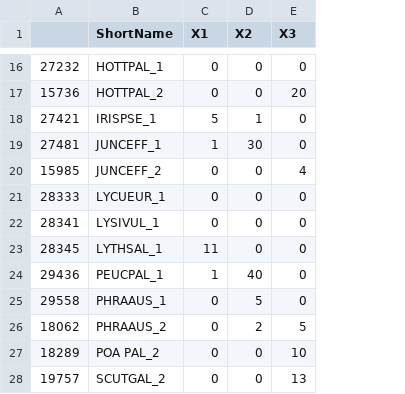
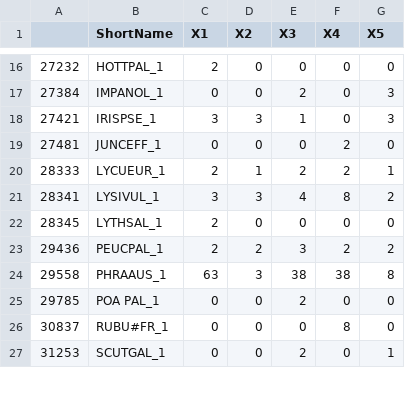
Before and after one commit to cran/Rveg, a CSV file: inst/extdata/example_dbREL.csv, drawn as a sheet; only a part is shown, gaps mark what is left out; removed rows and columns are numbered as before the commit, all else as after; the diff covers the shown part only; the diff names each change by its address in the sheet, - before the commit and + after, or states it on an @@ line.

```diff
--- a/inst/extdata/example_dbREL.csv
+++ b/inst/extdata/example_dbREL.csv
+column F (X4), row 16: 0; rows 18-25: 0 | 2 | 2 | 8 | 0 | 2 | 38 | 0; row 27: 0
+column G (X5), row 16: 0; rows 18-25: 3 | 0 | 1 | 2 | 0 | 2 | 8 | 0; row 27: 1
-C16 (X1): 0
+C16 (X1): 2
-row 17: 15736 | HOTTPAL_2 | 0 | 0 | 20
+row 17: 27384 | IMPANOL_1 | 0 | 0 | 2 | 0 | 3
-C18 (X1): 5
+C18 (X1): 3
-D18 (X2): 1
+D18 (X2): 3
-E18 (X3): 0
+E18 (X3): 1
-C19 (X1): 1
+C19 (X1): 0
-D19 (X2): 30
+D19 (X2): 0
-row 20: 15985 | JUNCEFF_2 | 0 | 0 | 4
-C20 (X1): 0
+C20 (X1): 2
-D20 (X2): 0
+D20 (X2): 1
-E20 (X3): 0
+E20 (X3): 2
-C21 (X1): 0
+C21 (X1): 3
-D21 (X2): 0
+D21 (X2): 3
-E21 (X3): 0
+E21 (X3): 4
-C22 (X1): 11
+C22 (X1): 2
-C23 (X1): 1
+C23 (X1): 2
-D23 (X2): 40
+D23 (X2): 2
-E23 (X3): 0
+E23 (X3): 3
-C24 (X1): 0
+C24 (X1): 63
-D24 (X2): 5
+D24 (X2): 3
-E24 (X3): 0
+E24 (X3): 38
-row 26: 18062 | PHRAAUS_2 | 0 | 2 | 5
-A25: 18289
+A25: 29785
-B25 (ShortName): POA PAL_2
+B25 (ShortName): POA PAL_1
-E25 (X3): 10
+E25 (X3): 2
+row 26: 30837 | RUBU#FR_1 | 0 | 0 | 0 | 8 | 0
-A27: 19757
+A27: 31253
-B27 (ShortName): SCUTGAL_2
+B27 (ShortName): SCUTGAL_1
-E27 (X3): 13
+E27 (X3): 2
```
Also changed, not shown: 10 added rows, 8 removed rows and 24 edited cells elsewhere in this file, inst/extdata/example_dbHEAD.csv, inst/extdata/tvexport.csv, 22 other files.
